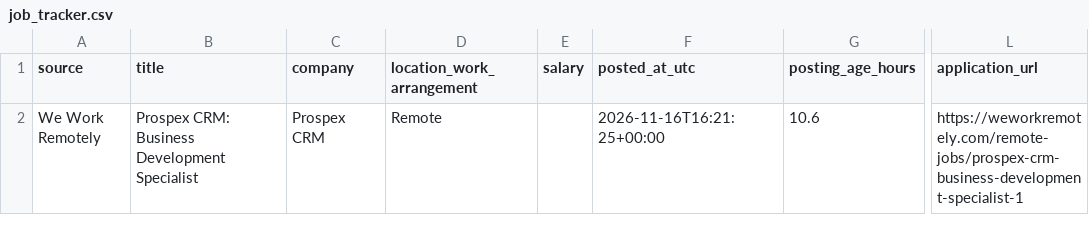
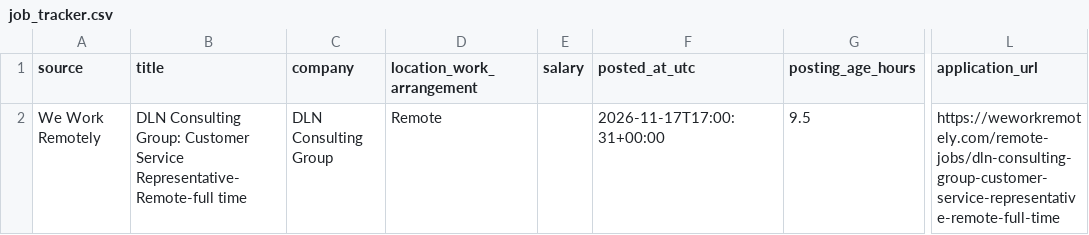
Before and after one commit to TitiLola216/will-work-for-money, a CSV file: job_tracker.csv, drawn as a sheet; only a part is shown, gaps mark what is left out; the diff names each change by its address in the sheet, - before the commit and + after, or states it on an @@ line.

```diff
--- a/job_tracker.csv
+++ b/job_tracker.csv
-B2 (title): Prospex CRM: Business Development Specialist
+B2 (title): DLN Consulting Group: Customer Service Representative-Remote-full time
-C2 (company): Prospex CRM
+C2 (company): DLN Consulting Group
-F2 (posted_at_utc): 2026-11-16T16:21:25+00:00
+F2 (posted_at_utc): 2026-11-17T17:00:31+00:00
-G2 (posting_age_hours): 10.6
+G2 (posting_age_hours): 9.5
-L2 (application_url): https://weworkremotely.com/remote-jobs/prospex-crm-business-development-specialist-1
+L2 (application_url): https://weworkremotely.com/remote-jobs/dln-consulting-group-customer-service-representative-remote-full-time
```
Also changed, not shown: 1 other file.
